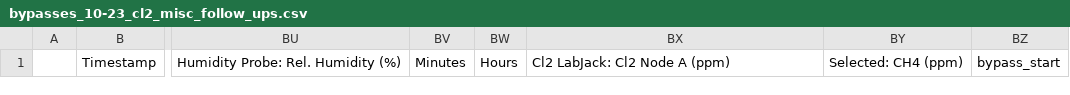
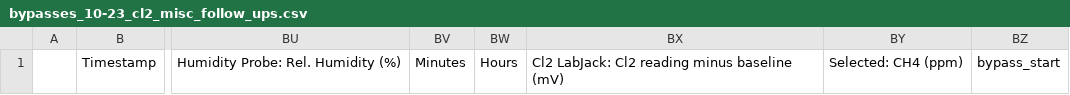
Before and after one commit to richardsrandall/Fall-2024-Cl2, a CSV file: _exported_data/bypasses_10-23_cl2_misc_follow_ups.csv, drawn as a sheet; only a part is shown, gaps mark what is left out; the diff names each change by its address in the sheet, - before the commit and + after, or states it on an @@ line.

```diff
--- a/_exported_data/bypasses_10-23_cl2_misc_follow_ups.csv
+++ b/_exported_data/bypasses_10-23_cl2_misc_follow_ups.csv
-BX1: Cl2 LabJack: Cl2 Node A (ppm)
+BX1: Cl2 LabJack: Cl2 reading minus baseline (mV)
```
Also changed, not shown: _exported_data/bypasses_09-24_cl2_sweeps_no_cofeed.csv, _exported_data/conversions_09-24_cl2_sweeps_no_cofeed.csv, 11 other files.
